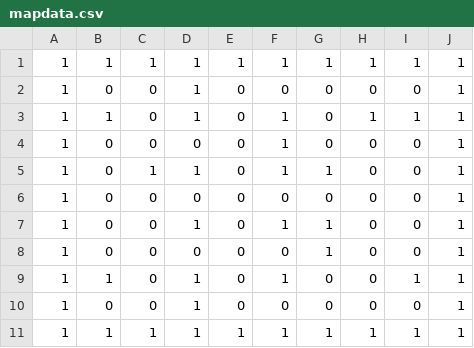
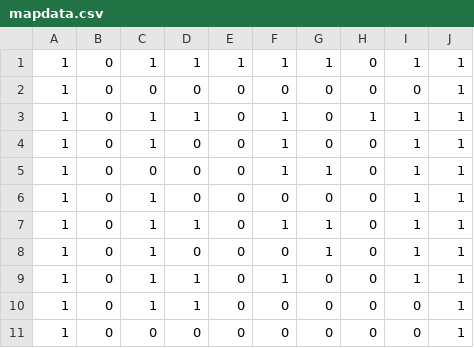
Before and after one commit to geritwo/minirpg, a CSV file: mapdata.csv, drawn as a sheet.

```diff
--- a/mapdata.csv
+++ b/mapdata.csv
@@ -1,11 +1,11 @@
-1,1,1,1,1,1,1,1,1,1
-1,0,0,1,0,0,0,0,0,1
-1,1,0,1,0,1,0,1,1,1
-1,0,0,0,0,1,0,0,0,1
-1,0,1,1,0,1,1,0,0,1
+1,0,1,1,1,1,1,0,1,1
 1,0,0,0,0,0,0,0,0,1
-1,0,0,1,0,1,1,0,0,1
-1,0,0,0,0,0,1,0,0,1
-1,1,0,1,0,1,0,0,1,1
-1,0,0,1,0,0,0,0,0,1
-1,1,1,1,1,1,1,1,1,1
+1,0,1,1,0,1,0,1,1,1
+1,0,1,0,0,1,0,0,1,1
+1,0,0,0,0,1,1,0,1,1
+1,0,1,0,0,0,0,0,1,1
+1,0,1,1,0,1,1,0,1,1
+1,0,1,0,0,0,1,0,1,1
+1,0,1,1,0,1,0,0,1,1
+1,0,1,1,0,0,0,0,0,1
+1,0,0,0,0,0,0,0,0,1
```
Also changed, not shown: 2 other files.
